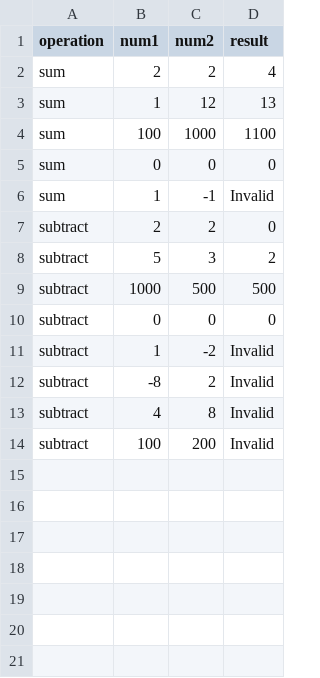
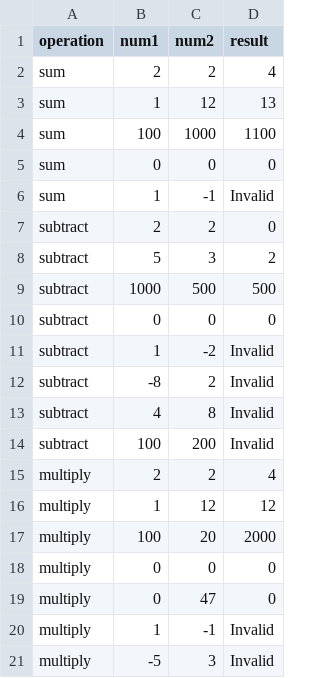
Before and after one commit to dejimenez21/DevopsFinal, a CSV file: DevopsPractice.Tests.Behavior/Postman/calc-test-data.csv, drawn as a sheet; the diff names each change by its address in the sheet, - before the commit and + after, or states it on an @@ line.

Commit message:
Update postman test data

```diff
--- a/DevopsPractice.Tests.Behavior/Postman/calc-test-data.csv
+++ b/DevopsPractice.Tests.Behavior/Postman/calc-test-data.csv
+row 15: multiply | 2 | 2 | 4
+row 16: multiply | 1 | 12 | 12
+row 17: multiply | 100 | 20 | 2000
+row 18: multiply | 0 | 0 | 0
+row 19: multiply | 0 | 47 | 0
+row 20: multiply | 1 | -1 | Invalid
+row 21: multiply | -5 | 3 | Invalid
```
